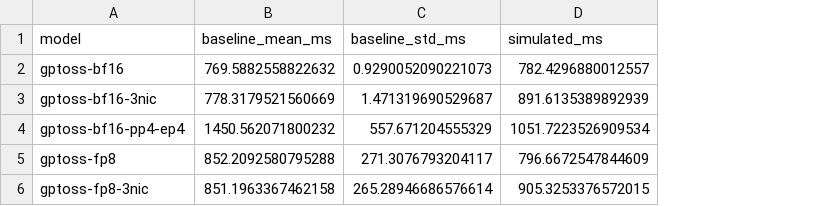
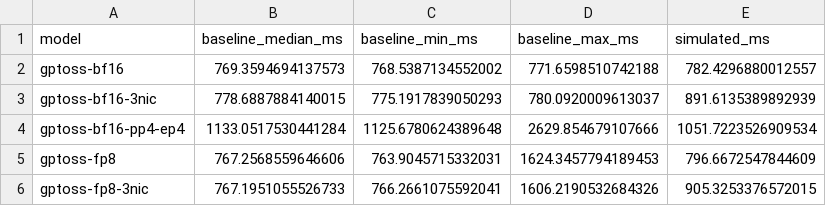
Before and after one commit to tiberiuiancu/Simulon, a CSV file: experiments/validate_e2e/results.csv, drawn as a sheet; removed rows and columns are numbered as before the commit, all else as after; the diff names each change by its address in the sheet, - before the commit and + after, or states it on an @@ line.

Commit message:
fix(validate_e2e): exclude 3nic scenarios from plotting

```diff
--- a/experiments/validate_e2e/results.csv
+++ b/experiments/validate_e2e/results.csv
-column B (baseline_mean_ms), rows 2-6: 769.5882558822632 | 778.3179521560669 | 1450.562071800232 | 852.2092580795288 | 851.1963367462158
-column C (baseline_std_ms), rows 2-6: 0.9290052090221073 | 1.471319690529687 | 557.671204555329 | 271.3076793204117 | 265.28946686576614
+column B (baseline_median_ms), rows 2-6: 769.3594694137573 | 778.6887884140015 | 1133.0517530441284 | 767.2568559646606 | 767.1951055526733
+column C (baseline_min_ms), rows 2-6: 768.5387134552002 | 775.1917839050293 | 1125.6780624389648 | 763.9045715332031 | 766.2661075592041
+column D (baseline_max_ms), rows 2-6: 771.6598510742188 | 780.0920009613037 | 2629.854679107666 | 1624.3457794189453 | 1606.2190532684326
```
Also changed, not shown: 1 other file.
